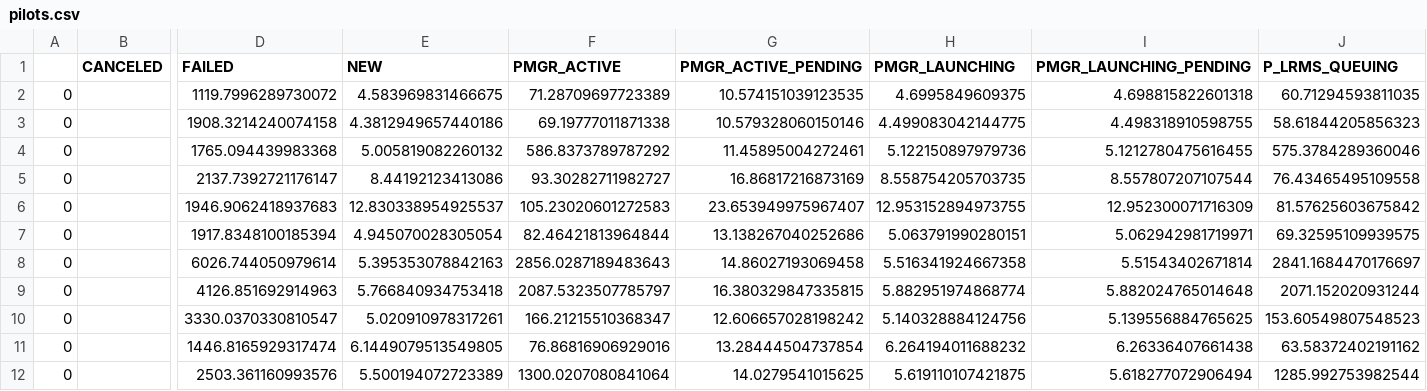
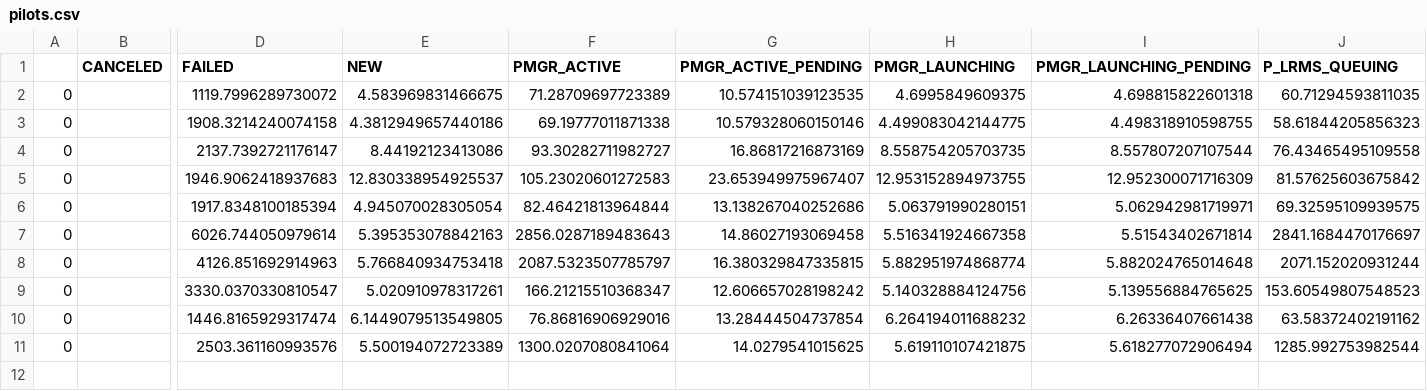
Before and after one commit to radical-experiments/summit_jsrun_prte, a CSV file: data/exp4/pilots.csv, drawn as a sheet; only a part is shown, gaps mark what is left out; rows hold the shown columns only; the diff names each change by its address in the sheet, - before the commit and + after, or states it on an @@ line.

```diff
--- a/data/exp4/pilots.csv
+++ b/data/exp4/pilots.csv
-row 4: 0 |  | 1765.094439983368 | 5.005819082260132 | 586.8373789787292 | 11.45895004272461 | 5.122150897979736 | 5.1212780475616455 | 575.3784289360046
```
Also changed, not shown: data/exp3/pilots.csv, data/exp3/sessions.csv, 8 other files.
